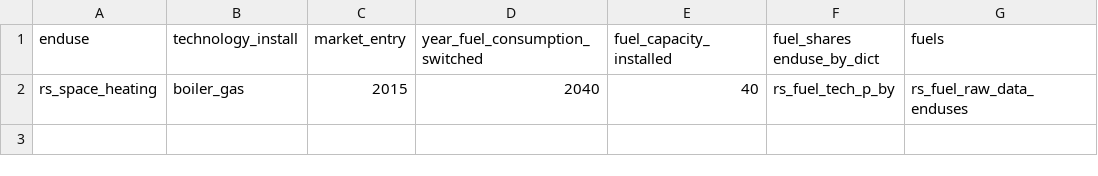
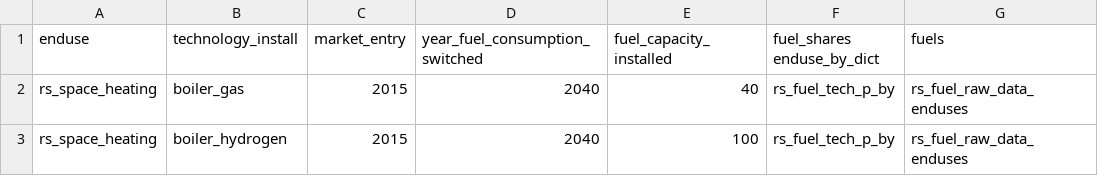
Before and after one commit to nismod/energy_demand, a CSV file: config_data/assumptions_capacity_installations.csv, drawn as a sheet.

```diff
--- a/config_data/assumptions_capacity_installations.csv
+++ b/config_data/assumptions_capacity_installations.csv
@@ -2 +2,2 @@ enduse,technology_install,market_entry,year_fuel_consumption_switched,fuel_capac
 rs_space_heating,boiler_gas,2015,2040,40,rs_fuel_tech_p_by,rs_fuel_raw_data_enduses
+rs_space_heating,boiler_hydrogen,2015,2040,100,rs_fuel_tech_p_by,rs_fuel_raw_data_enduses
```
Also changed, not shown: 13 other files.
